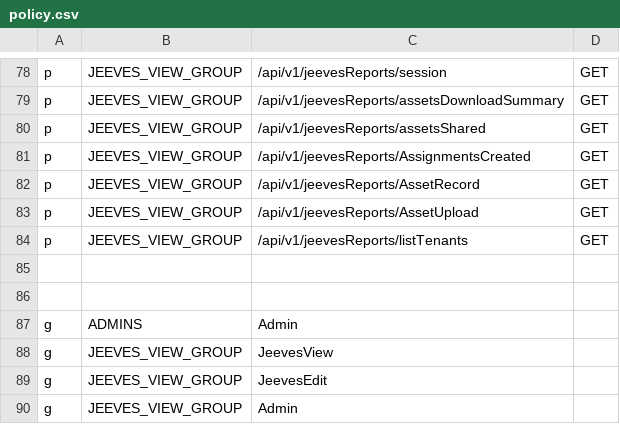
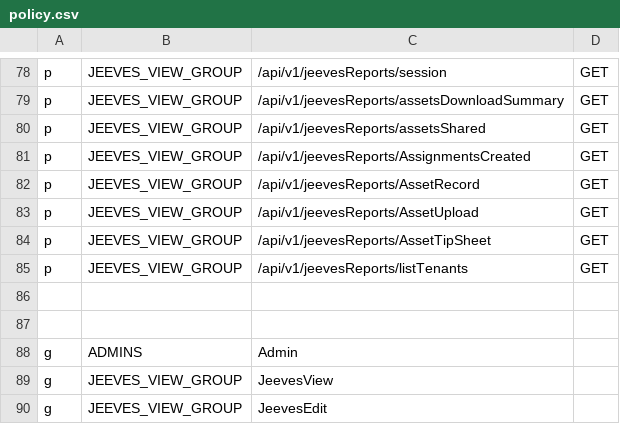
Before and after one commit to trishant-lab/complex-pr-batch-v1, a CSV file: app/core/pycasbin/policy.csv, drawn as a sheet; only a part is shown, gaps mark what is left out; the shorter side is filled out with more unchanged rows.

Commit message:
updated reports

```diff
--- a/app/core/pycasbin/policy.csv
+++ b/app/core/pycasbin/policy.csv
@@ -83,2 +83,3 @@ p, JEEVES_VIEW_GROUP, /api/v1/jeevesReports/AssetRecord, GET
 p, JEEVES_VIEW_GROUP, /api/v1/jeevesReports/AssetUpload, GET
+p, JEEVES_VIEW_GROUP, /api/v1/jeevesReports/AssetTipSheet, GET
 p, JEEVES_VIEW_GROUP, /api/v1/jeevesReports/listTenants, GET
```
Also changed, not shown: 1 other file.
